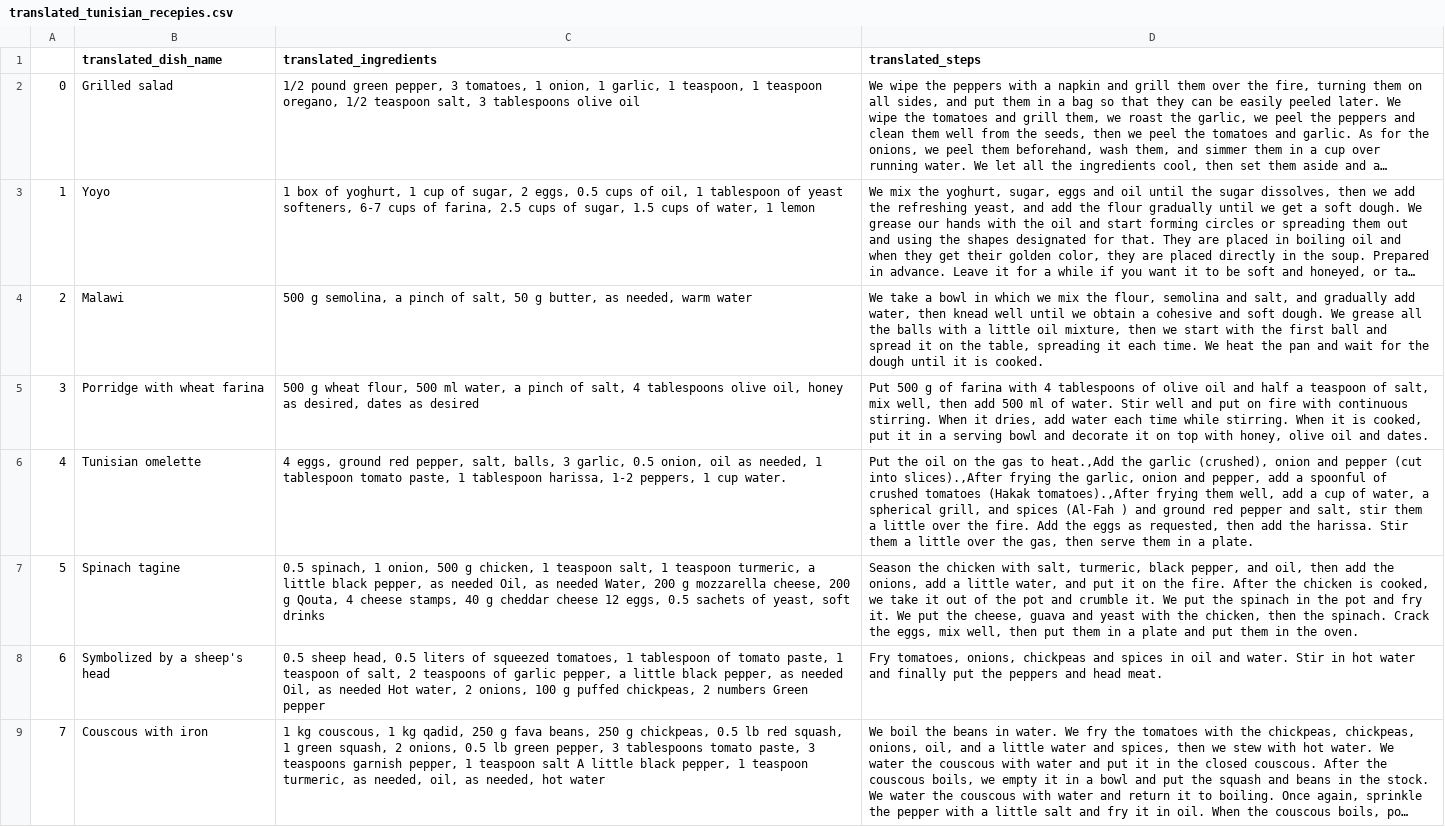
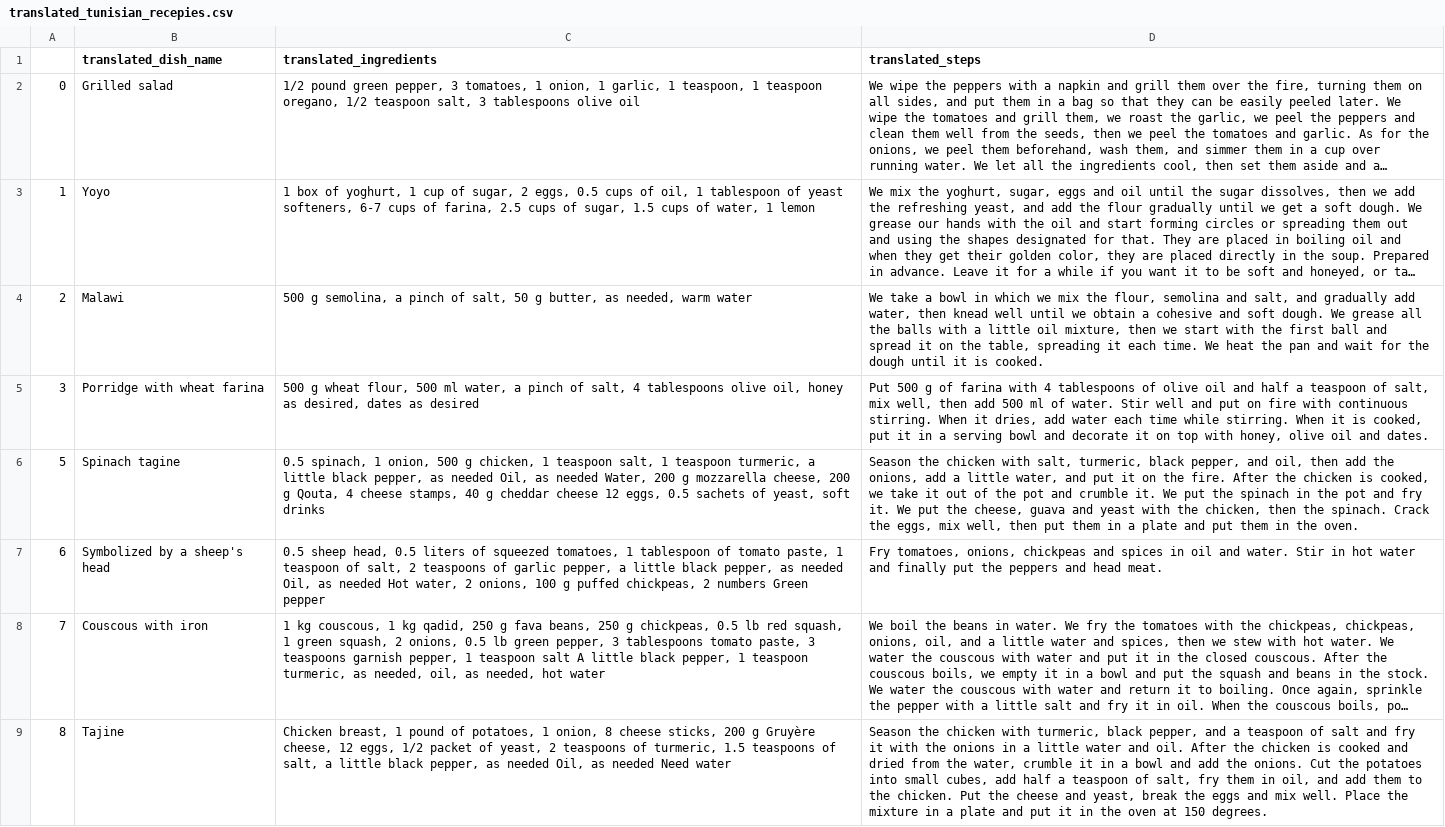
Before and after one commit to nessmahm/TunisianRecepieBot, a CSV file: LLMForTunisianKitchen/translated_tunisian_recepies.csv, drawn as a sheet; only a part is shown; the shorter side is filled out with more unchanged rows; long unchanged cells end in …; the diff covers the shown part only; the diff names each change by its address in the sheet, - before the commit and + after, or states it on an @@ line.

```diff
--- a/LLMForTunisianKitchen/translated_tunisian_recepies.csv
+++ b/LLMForTunisianKitchen/translated_tunisian_recepies.csv
-row 6: 4 | Tunisian omelette | 4 eggs, ground red pepper, salt, balls, 3 garlic, 0.5 onion, oil as needed, 1 tablespoon tomato paste, 1 tablespoon harissa, 1-2 peppers, 1 cup water. | Put the oil on the gas to heat.,Add the garlic (crushed), onion and pepper (cut into slices).,After frying the garlic, onion and pepper, add a spoonful of crushed tomatoes (Hakak tomatoes).,After frying them well, add a cup of water, a spherical grill, and spices (Al-Fah ) and ground red pepper and salt, stir them a little over the fire. Add the eggs as requested, then add the harissa. Stir them a little over the gas, then serve them in a plate.
```
Also changed, not shown: 1 edited cell elsewhere in this file, 4 other files.
